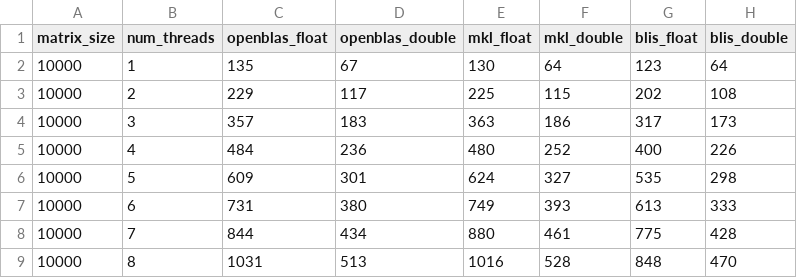
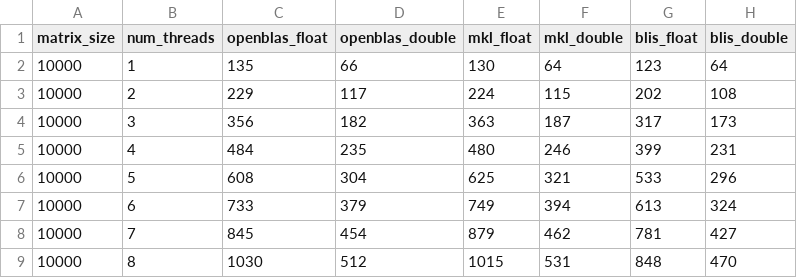
Before and after one commit to Gianmarco-Sarnelli/HPC_final_project, a CSV file: EX2/THIN/fixed_size/close/results.csv, drawn as a sheet; only a part is shown; the diff covers the shown part only.

```diff
--- a/EX2/THIN/fixed_size/close/results.csv
+++ b/EX2/THIN/fixed_size/close/results.csv
@@ -1,9 +1,9 @@
 matrix_size,num_threads,openblas_float,openblas_double,mkl_float,mkl_double,blis_float,blis_double
-10000,1,135,67,130,64,123,64
-10000,2,229,117,225,115,202,108
-10000,3,357,183,363,186,317,173
-10000,4,484,236,480,252,400,226
-10000,5,609,301,624,327,535,298
-10000,6,731,380,749,393,613,333
-10000,7,844,434,880,461,775,428
-10000,8,1031,513,1016,528,848,470
+10000,1,135,66,130,64,123,64
+10000,2,229,117,224,115,202,108
+10000,3,356,182,363,187,317,173
+10000,4,484,235,480,246,399,231
+10000,5,608,304,625,321,533,296
+10000,6,733,379,749,394,613,324
+10000,7,845,454,879,462,781,427
+10000,8,1030,512,1015,531,848,470
```
Also changed, not shown: 12 removed rows and 23 edited cells elsewhere in this file, EX2/EPYC/fixed_cores/close/results.csv, EX2/EPYC/fixed_cores/spread/results.csv, 26 other files.
